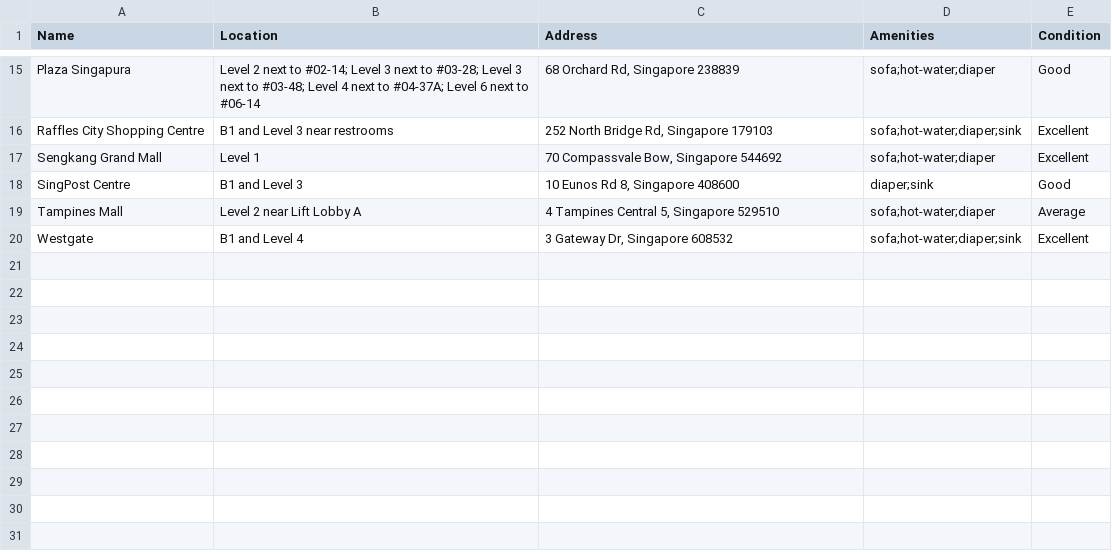
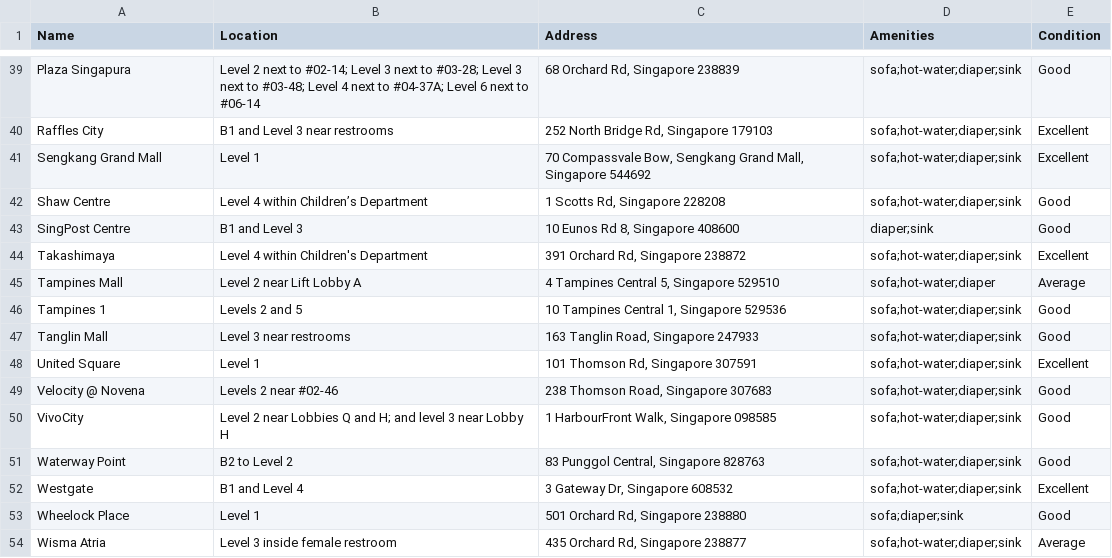
Before and after one commit to kamanyippy/sgnursingrooms, a CSV file: nursing_rooms.csv, drawn as a sheet; only a part is shown, gaps mark what is left out; addresses are those after the commit; the diff covers the shown part only; the diff names each change by its address in the sheet, - before the commit and + after, or states it on an @@ line.

```diff
--- a/nursing_rooms.csv
+++ b/nursing_rooms.csv
-D39 (Amenities): sofa;hot-water;diaper
+D39 (Amenities): sofa;hot-water;diaper;sink
-A40 (Name): Raffles City Shopping Centre
+A40 (Name): Raffles City
-C41 (Address): …Compassvale Bow, Singapore 544692
+C41 (Address): …Compassvale Bow, Sengkang Grand Mall, Singapore 544692
-D41 (Amenities): sofa;hot-water;diaper
+D41 (Amenities): sofa;hot-water;diaper;sink
+row 42: Shaw Centre | Level 4 within Children’s Department | 1 Scotts Rd, Singapore 228208 | sofa;hot-water;diaper;sink | Good
+row 44: Takashimaya | Level 4 within Children's Department | 391 Orchard Rd, Singapore 238872 | sofa;hot-water;diaper;sink | Excellent
+row 46: Tampines 1 | Levels 2 and 5 | 10 Tampines Central 1, Singapore 529536 | sofa;hot-water;diaper;sink | Good
+row 47: Tanglin Mall | Level 3 near restrooms | 163 Tanglin Road, Singapore 247933 | sofa;hot-water;diaper;sink | Good
+row 48: United Square | Level 1 | 101 Thomson Rd, Singapore 307591 | sofa;hot-water;diaper;sink | Excellent
+row 49: Velocity @ Novena | Levels 2 near #02-46 | 238 Thomson Road, Singapore 307683 | sofa;hot-water;diaper;sink | Good
+row 50: VivoCity | Level 2 near Lobbies Q and H; and level 3 near Lobby H | 1 HarbourFront Walk, Singapore 098585 | sofa;hot-water;diaper;sink | Good
+row 51: Waterway Point | B2 to Level 2 | 83 Punggol Central, Singapore 828763 | sofa;hot-water;diaper;sink | Good
+row 53: Wheelock Place | Level 1 | 501 Orchard Rd, Singapore 238880 | sofa;diaper;sink | Good
+row 54: Wisma Atria | Level 3 inside female restroom | 435 Orchard Rd, Singapore 238877 | sofa;hot-water;diaper;sink | Average
```
Also changed, not shown: 24 added rows and 4 edited cells elsewhere in this file, 7 other files.
